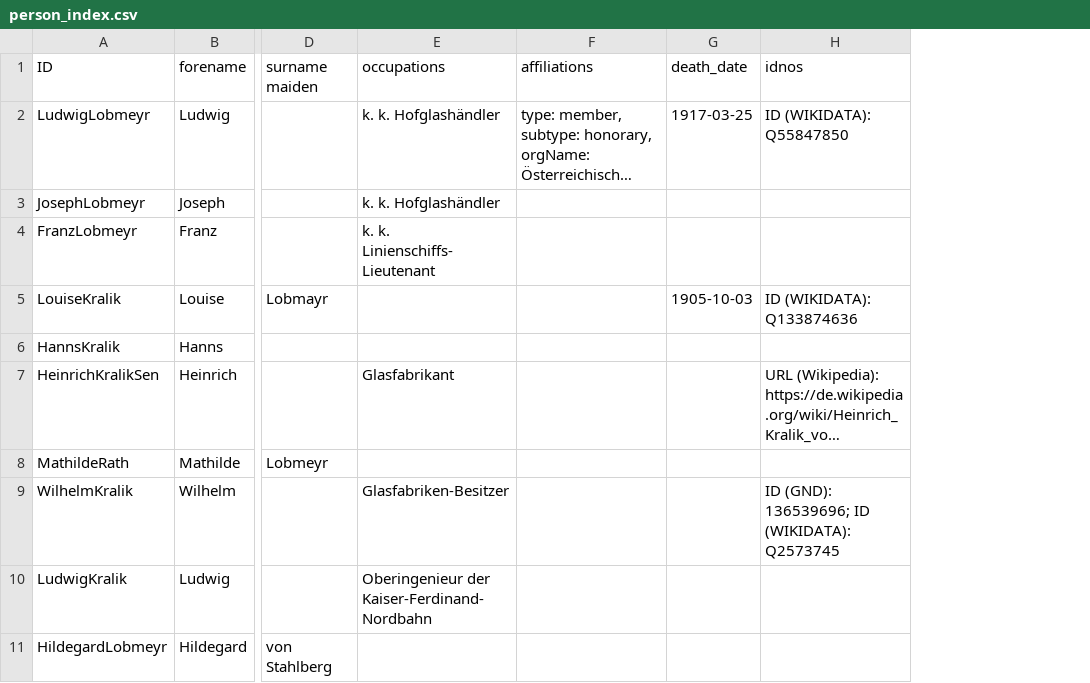
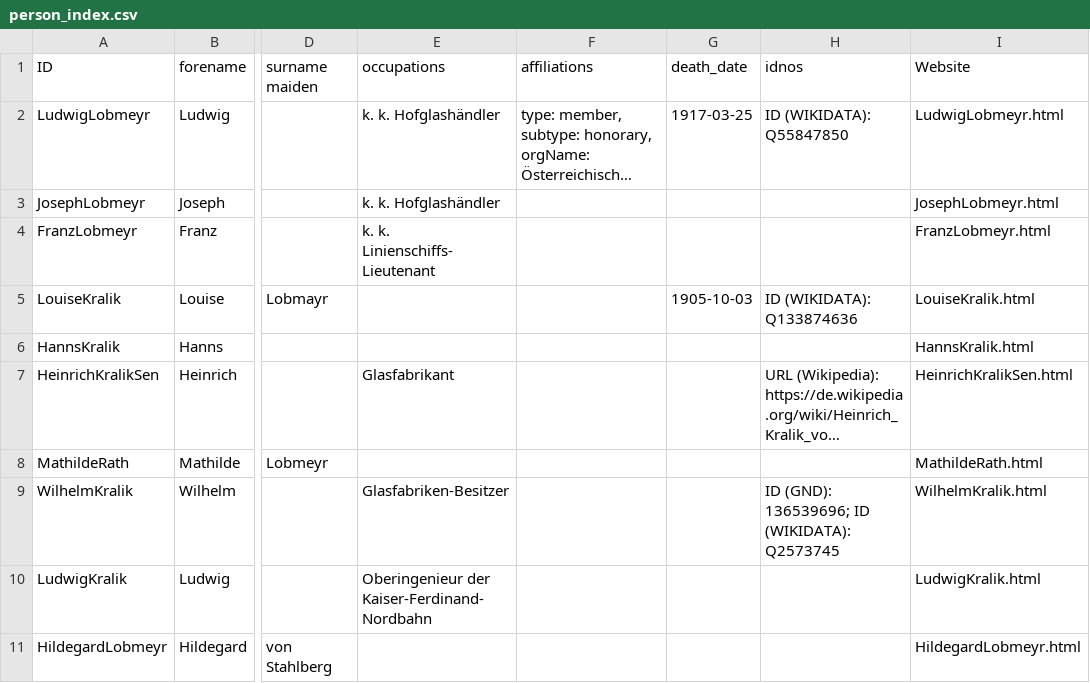
Before and after one commit to baueranna/mathilde_kralik, a CSV file: data/csv/person_index.csv, drawn as a sheet; only a part is shown, gaps mark what is left out; long unchanged cells end in …; the diff names each change by its address in the sheet, - before the commit and + after, or states it on an @@ line.

Commit message:
Tabelle+Website-Links

```diff
--- a/data/csv/person_index.csv
+++ b/data/csv/person_index.csv
+column I (Website), rows 2-11: LudwigLobmeyr.html | JosephLobmeyr.html | FranzLobmeyr.html | LouiseKralik.html | HannsKralik.html | HeinrichKralikSen.html | MathildeRath.html | WilhelmKralik.html | LudwigKralik.html | HildegardLobmeyr.html
```
Also changed, not shown: 4 other files.
